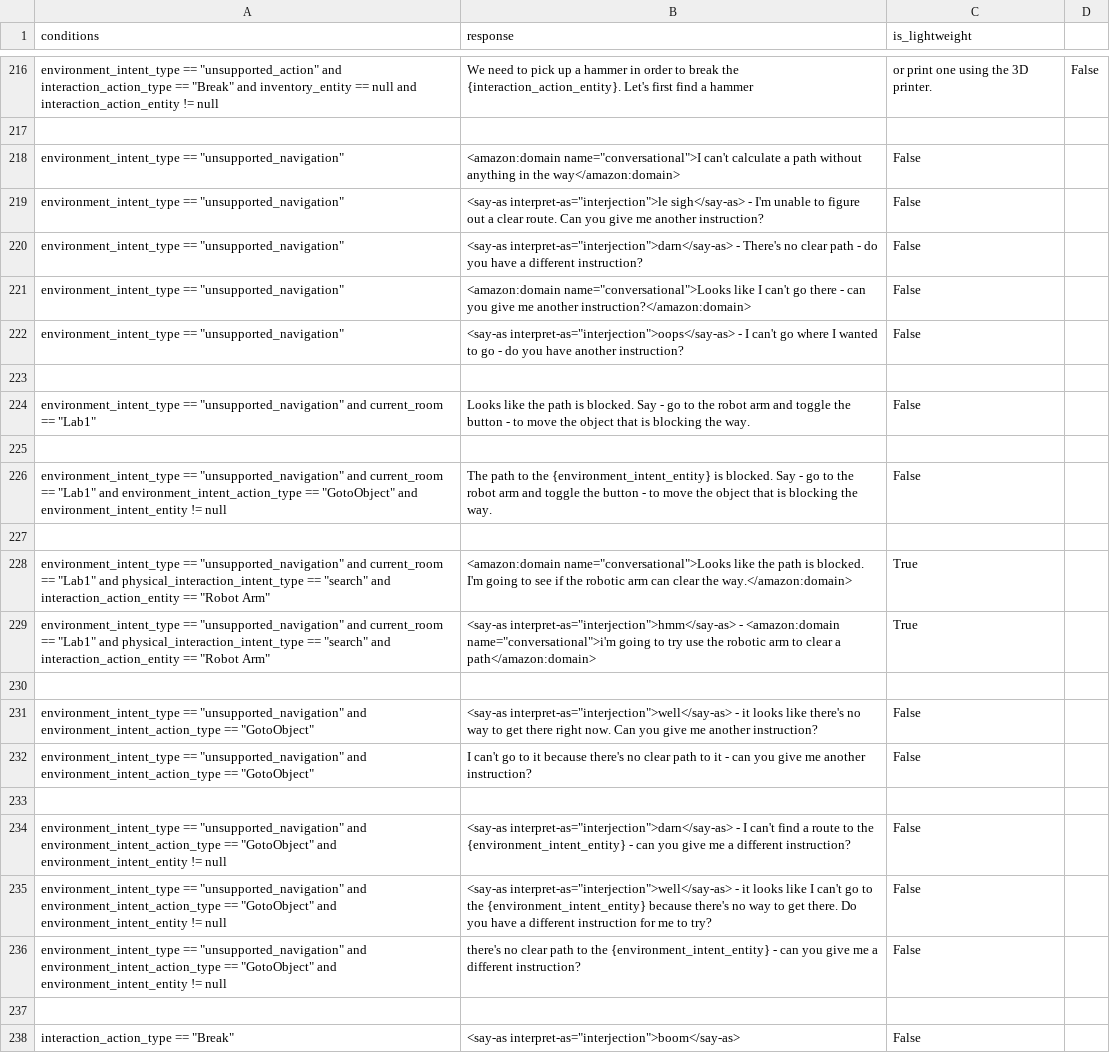
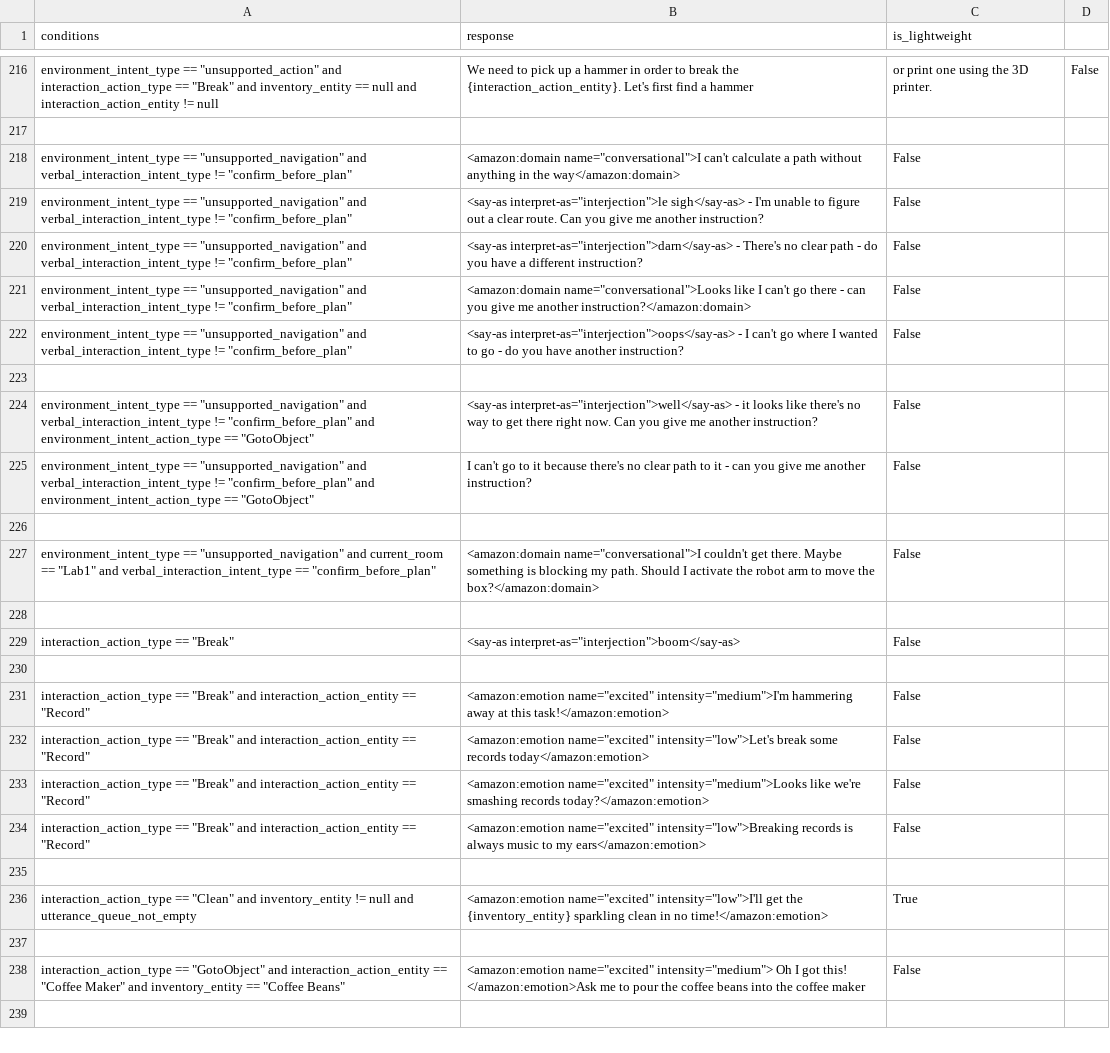
Before and after one commit to emma-heriot-watt/experience-hub, a CSV file: src/emma_experience_hub/constants/simbot/feedback_rules.csv, drawn as a sheet; only a part is shown, gaps mark what is left out; the shorter side is filled out with more unchanged rows.

Commit message:
fix: Do not scan the same object class twice (#555)
- Don't scan the same object twice
- Ask for confirmation before toggling the robot arm
- Fix bug that did not allow catching the unsupported navigation error
when going to a viewpoint / position


---

- [x] This PR **has** been tested in the staging environment.
- [ ] This PR altered the decision-making process of the bot and these
alterations have been included in the [Figma
diagram](https://www.figma.com/file/lHucvo4KDMaex98TfgYbNq/Agent-Decision-Making-Process-Implementation?node-id=0%3A1&t=mzKjVjRXdeBty4co-1).

---------

Co-authored-by: Ubuntu <ubuntu@ip-172-77-36-91.ec2.internal>

```diff
--- a/src/emma_experience_hub/constants/simbot/feedback_rules.csv
+++ b/src/emma_experience_hub/constants/simbot/feedback_rules.csv
@@ -217,21 +217,12 @@ environment_intent_type == "unsupported_action" and interaction_action_type == "
 
-environment_intent_type == "unsupported_navigation",<amazon:domain name="conversational">I can't calculate a path without anything in the way</amazon:domain>,False
-environment_intent_type == "unsupported_navigation",<say-as interpret-as="interjection">le sigh</say-as> - I'm unable to figure out a clear route. Can you give me another instruction?,False
-environment_intent_type == "unsupported_navigation",<say-as interpret-as="interjection">darn</say-as> - There's no clear path - do you have a different instruction?,False
-environment_intent_type == "unsupported_navigation",<amazon:domain name="conversational">Looks like I can't go there - can you give me another instruction?</amazon:domain>,False
-environment_intent_type == "unsupported_navigation",<say-as interpret-as="interjection">oops</say-as> - I can't go where I wanted to go - do you have another instruction?,False
+environment_intent_type == "unsupported_navigation" and verbal_interaction_intent_type != "confirm_before_plan",<amazon:domain name="conversational">I can't calculate a path without anything in the way</amazon:domain>,False
+environment_intent_type == "unsupported_navigation" and verbal_interaction_intent_type != "confirm_before_plan",<say-as interpret-as="interjection">le sigh</say-as> - I'm unable to figure out a clear route. Can you give me another instruction?,False
+environment_intent_type == "unsupported_navigation" and verbal_interaction_intent_type != "confirm_before_plan",<say-as interpret-as="interjection">darn</say-as> - There's no clear path - do you have a different instruction?,False
+environment_intent_type == "unsupported_navigation" and verbal_interaction_intent_type != "confirm_before_plan",<amazon:domain name="conversational">Looks like I can't go there - can you give me another instruction?</amazon:domain>,False
+environment_intent_type == "unsupported_navigation" and verbal_interaction_intent_type != "confirm_before_plan",<say-as interpret-as="interjection">oops</say-as> - I can't go where I wanted to go - do you have another instruction?,False
 
-environment_intent_type == "unsupported_navigation" and current_room == "Lab1",Looks like the path is blocked. Say - go to the robot arm and toggle the button - to move the object that is blocking the way.,False
+environment_intent_type == "unsupported_navigation" and verbal_interaction_intent_type != "confirm_before_plan" and environment_intent_action_type == "GotoObject",<say-as interpret-as="interjection">well</say-as> - it looks like there's no way to get there right now. Can you give me another instruction?,False
+environment_intent_type == "unsupported_navigation" and verbal_interaction_intent_type != "confirm_before_plan" and environment_intent_action_type == "GotoObject",I can't go to it because there's no clear path to it - can you give me another instruction?,False
 
-environment_intent_type == "unsupported_navigation" and current_room == "Lab1" and environment_intent_action_type == "GotoObject" and environment_intent_entity != null,The path to the {environment_intent_entity} is blocked. Say - go to the robot arm and toggle the button - to move the object that is blocking the way.,False
-
-environment_intent_type == "unsupported_navigation" and current_room == "Lab1" and physical_interaction_intent_type == "search" and interaction_action_entity == "Robot Arm",<amazon:domain name="conversational">Looks like the path is blocked. I'm going to see if the robotic arm can clear the way.</amazon:domain>,True
-environment_intent_type == "unsupported_navigation" and current_room == "Lab1" and physical_interaction_intent_type == "search" and interaction_action_entity == "Robot Arm",<say-as interpret-as="interjection">hmm</say-as> - <amazon:domain name="conversational">i'm going to try use the robotic arm to clear a path</amazon:domain>, True
-
-environment_intent_type == "unsupported_navigation" and environment_intent_action_type == "GotoObject",<say-as interpret-as="interjection">well</say-as> - it looks like there's no way to get there right now. Can you give me another instruction?,False
-environment_intent_type == "unsupported_navigation" and environment_intent_action_type == "GotoObject",I can't go to it because there's no clear path to it - can you give me another instruction?,False
-
-environment_intent_type == "unsupported_navigation" and environment_intent_action_type == "GotoObject" and environment_intent_entity != null,<say-as interpret-as="interjection">darn</say-as> - I can't find a route to the {environment_intent_entity} - can you give me a different instruction?,False
-environment_intent_type == "unsupported_navigation" and environment_intent_action_type == "GotoObject" and environment_intent_entity != null,<say-as interpret-as="interjection">well</say-as> - it looks like I can't go to the {environment_intent_entity} because there's no way to get there. Do you have a different instruction for me to try?,False
-environment_intent_type == "unsupported_navigation" and environment_intent_action_type == "GotoObject" and environment_intent_entity != null,there's no clear path to the {environment_intent_entity} - can you give me a different instruction?,False
+environment_intent_type == "unsupported_navigation" and current_room == "Lab1" and verbal_interaction_intent_type == "confirm_before_plan",<amazon:domain name="conversational">I couldn't get there. Maybe something is blocking my path. Should I activate the robot arm to move the box?</amazon:domain>,False
 
```
Also changed, not shown: 5 other files.
